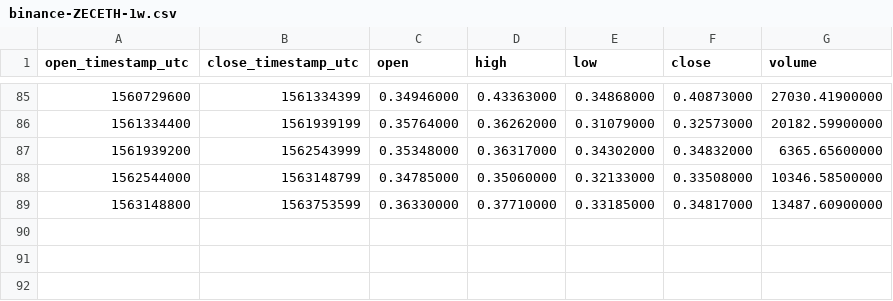
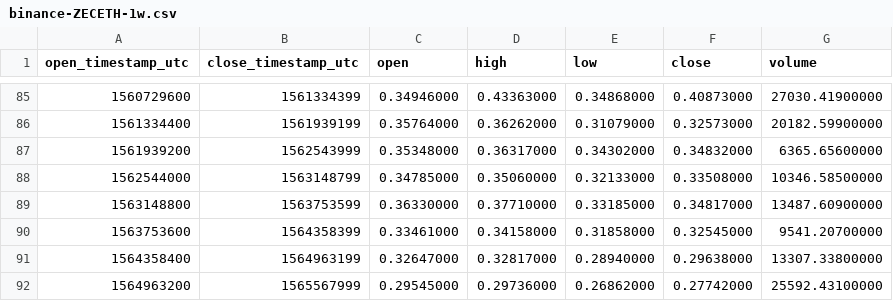
Before and after one commit to cryptobigbro/binance-ZECETH, a CSV file: binance-ZECETH-1w.csv, drawn as a sheet; only a part is shown, gaps mark what is left out.

```diff
--- a/binance-ZECETH-1w.csv
+++ b/binance-ZECETH-1w.csv
@@ -89 +89,4 @@ open_timestamp_utc,close_timestamp_utc,open,high,low,close,volume
 1563148800,1563753599,0.36330000,0.37710000,0.33185000,0.34817000,13487.60900000
+1563753600,1564358399,0.33461000,0.34158000,0.31858000,0.32545000,9541.20700000
+1564358400,1564963199,0.32647000,0.32817000,0.28940000,0.29638000,13307.33800000
+1564963200,1565567999,0.29545000,0.29736000,0.26862000,0.27742000,25592.43100000
```
Also changed, not shown: binance-ZECETH-1M.csv, binance-ZECETH-1d.csv, 1 other file.
